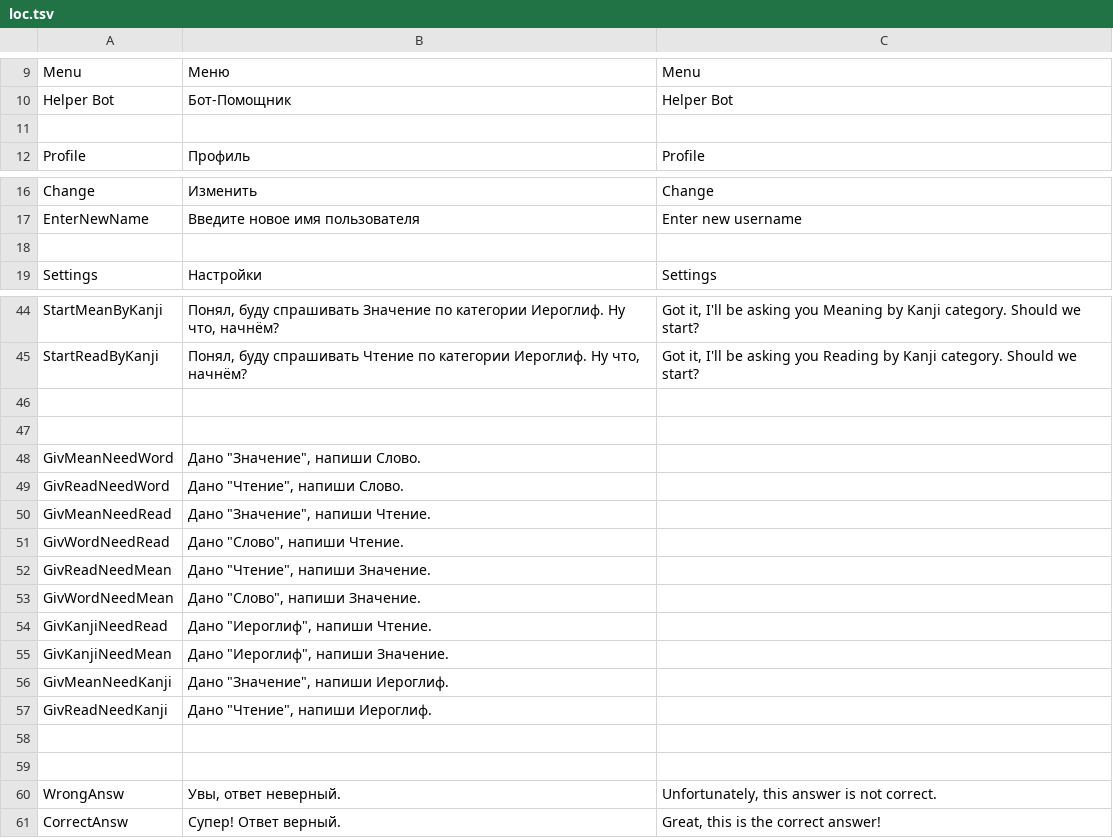
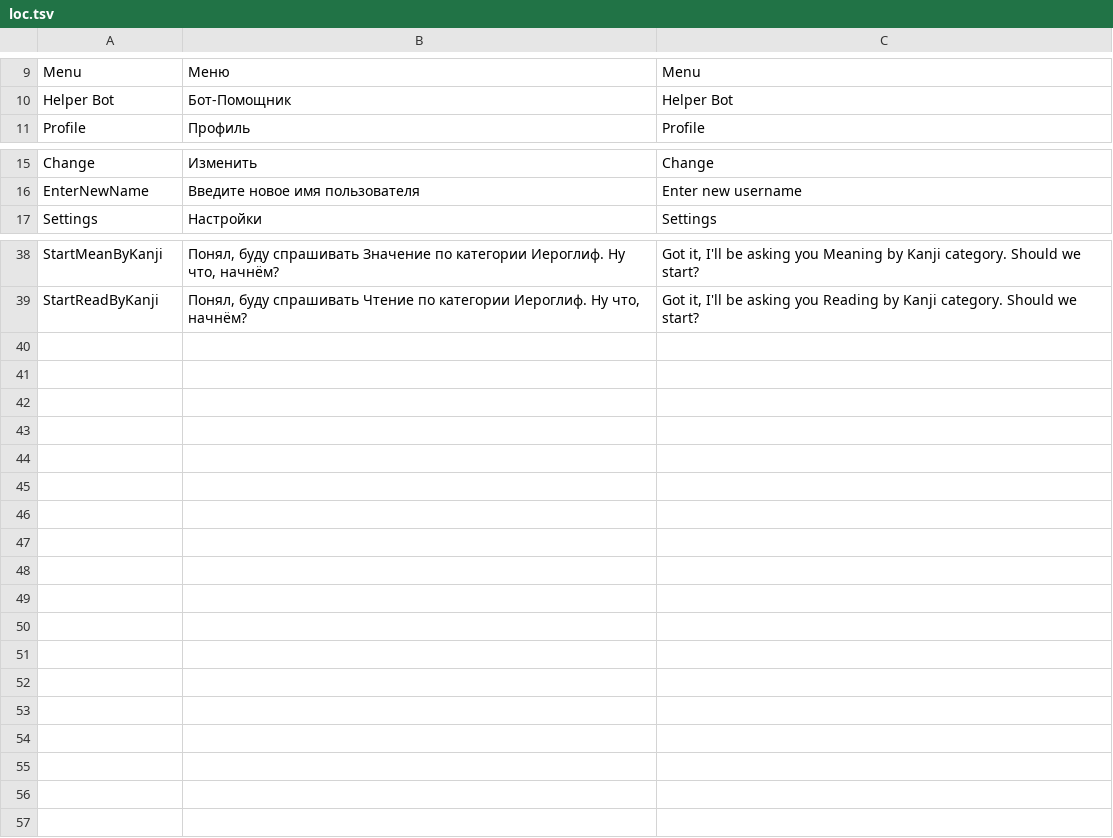
Before and after one commit to anupyldd/garibenka, a TSV file: Garibenka/Settings/loc.tsv, drawn as a sheet; only a part is shown, gaps mark what is left out; the diff covers the shown part only.

```diff
--- a/Garibenka/Settings/loc.tsv
+++ b/Garibenka/Settings/loc.tsv
@@ -10,3 +10,2 @@ Menu	Меню	Menu
 Helper Bot	Бот-Помощник	Helper Bot
-		
 Profile	Профиль	Profile
@@ -17,3 +16,2 @@ Change	Изменить	Change
 EnterNewName	Введите новое имя пользователя	Enter new username
-		
 Settings	Настройки	Settings
@@ -45,17 +39 @@ StartMeanByKanji	Понял, буду спрашивать Значение по
 StartReadByKanji	Понял, буду спрашивать Чтение по категории Иероглиф. Ну что, начнём?	Got it, I'll be asking you Reading by Kanji category. Should we start?
-		
-		
-GivMeanNeedWord	Дано "Значение", напиши Слово.	
-GivReadNeedWord	Дано "Чтение", напиши Слово.	
-GivMeanNeedRead	Дано "Значение", напиши Чтение.	
-GivWordNeedRead	Дано "Слово", напиши Чтение.	
-GivReadNeedMean	Дано "Чтение", напиши Значение.	
-GivWordNeedMean	Дано "Слово", напиши Значение.	
-GivKanjiNeedRead	Дано "Иероглиф", напиши Чтение.	
-GivKanjiNeedMean	Дано "Иероглиф", напиши Значение.	
-GivMeanNeedKanji	Дано "Значение", напиши Иероглиф.	
-GivReadNeedKanji	Дано "Чтение", напиши Иероглиф.	
-		
-		
-WrongAnsw	Увы, ответ неверный.	Unfortunately, this answer is not correct.
-CorrectAnsw	Супер! Ответ верный.	Great, this is the correct answer!
```
Also changed, not shown: 4 removed rows elsewhere in this file, 4 other files.
